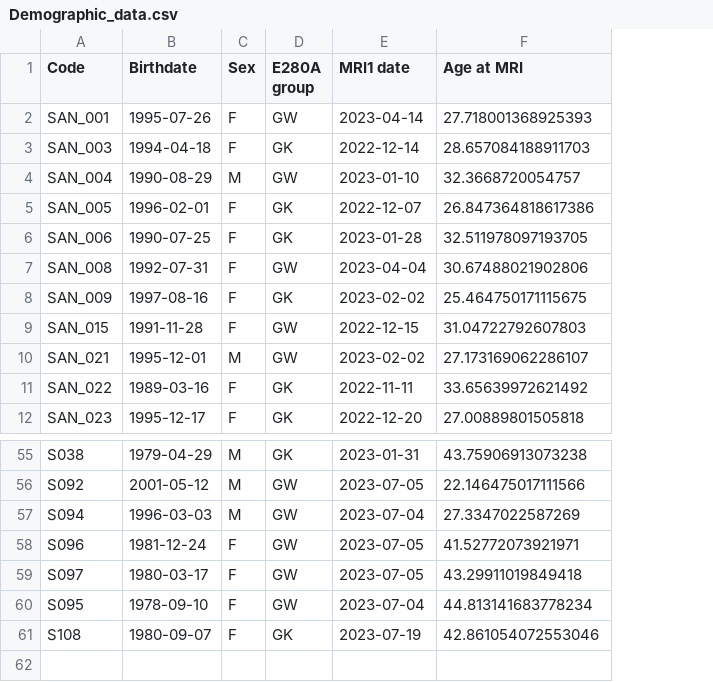
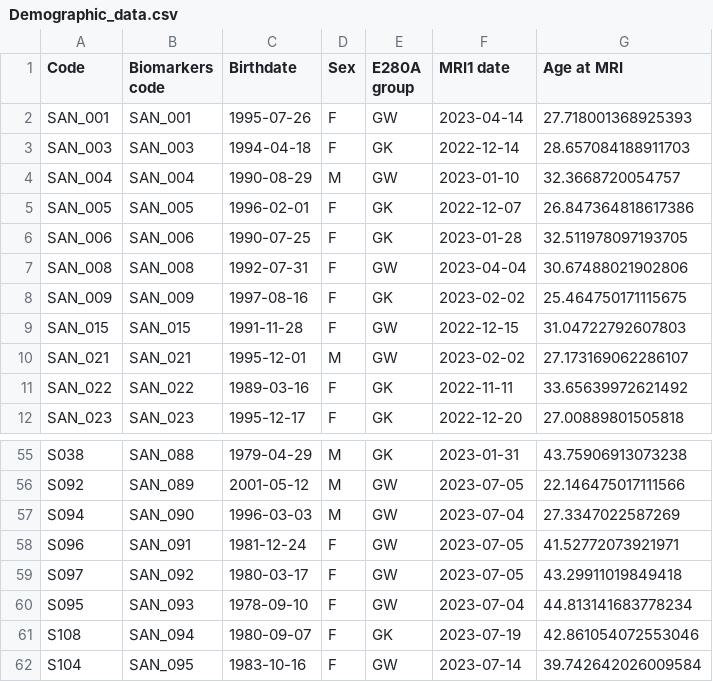
Before and after one commit to JPDevOpti/VolumetricAnalysis_MagneticResonance, a CSV file: Data/Demographic_data.csv, drawn as a sheet; only a part is shown, gaps mark what is left out; the diff names each change by its address in the sheet, - before the commit and + after, or states it on an @@ line.

```diff
--- a/Data/Demographic_data.csv
+++ b/Data/Demographic_data.csv
+column B (Biomarkers code), rows 2-12: SAN_001 | SAN_003 | SAN_004 | SAN_005 | SAN_006 | SAN_008 | SAN_009 | SAN_015 | SAN_021 | SAN_022 | SAN_023; rows 55-61: SAN_088 | SAN_089 | SAN_090 | SAN_091 | SAN_092 | SAN_093 | SAN_094
+row 62: S104 | SAN_095 | 1983-10-16 | F | GW | 2023-07-14 | 39.742642026009584
```
Also changed, not shown: 8 other files.
